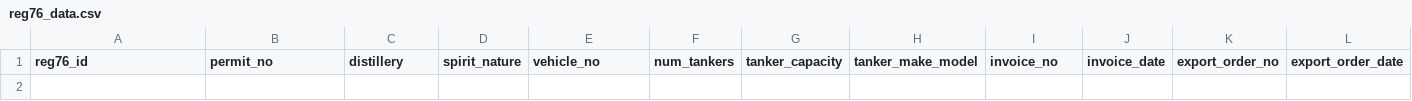
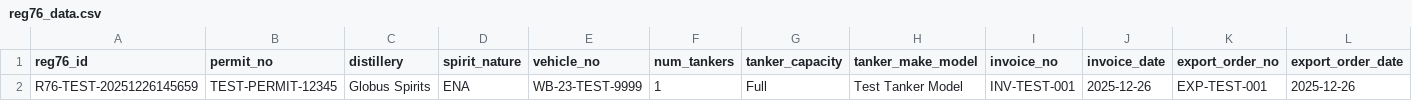
Before and after one commit to saha-trideep/excise-parallel-register-system, a CSV file: reg76_data.csv, drawn as a sheet; only a part is shown; rows hold the shown columns only; the diff names each change by its address in the sheet, - before the commit and + after, or states it on an @@ line.

```diff
--- a/reg76_data.csv
+++ b/reg76_data.csv
+row 2: R76-TEST-20251226145659 | TEST-PERMIT-12345 | Globus Spirits | ENA | WB-23-TEST-9999 | 1 | Full | Test Tanker Model | INV-TEST-001 | 2025-12-26 | EXP-TEST-001 | 2025-12-26
```
Also changed, not shown: 6 other files.
